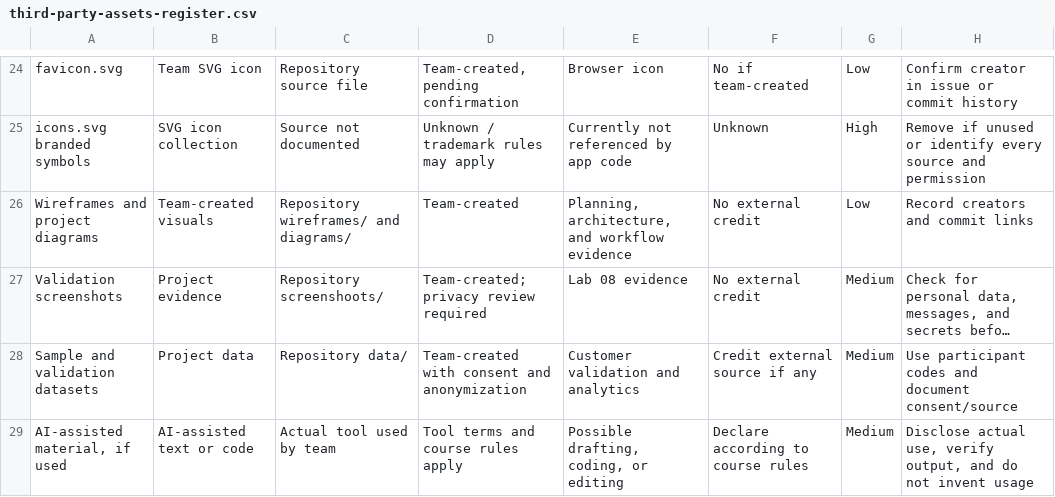
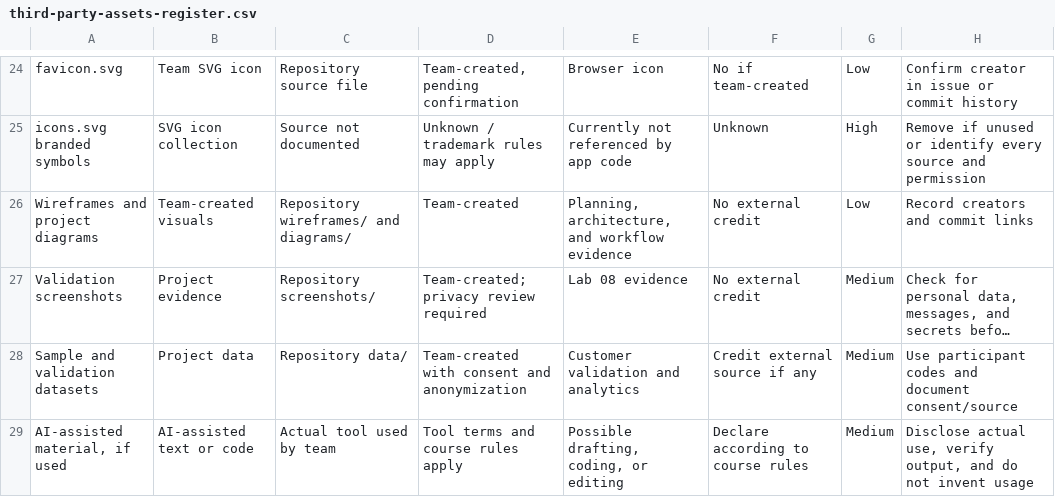
Before and after one commit to kyawlinn-dev/ICT105-3idiots-MVP, a CSV file: data/third-party-assets-register.csv, drawn as a sheet; only a part is shown, gaps mark what is left out; long unchanged cells end in …; the diff names each change by its address in the sheet, - before the commit and + after, or states it on an @@ line.

```diff
--- a/data/third-party-assets-register.csv
+++ b/data/third-party-assets-register.csv
-C27: Repository screenshoots/
+C27: Repository screenshots/
```
Also changed, not shown: 10 other files.
